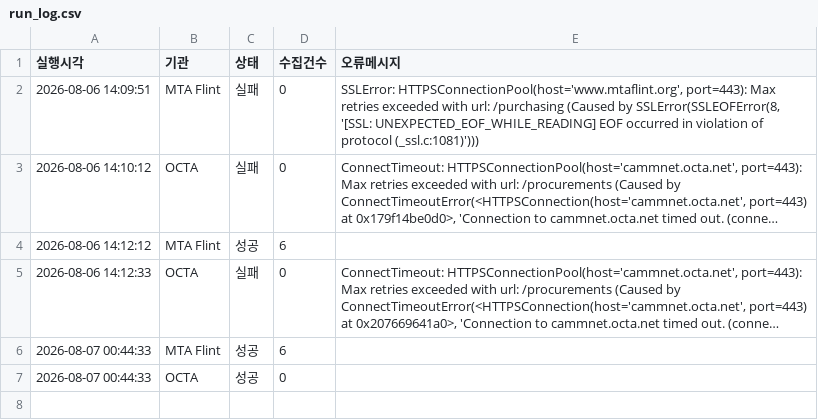
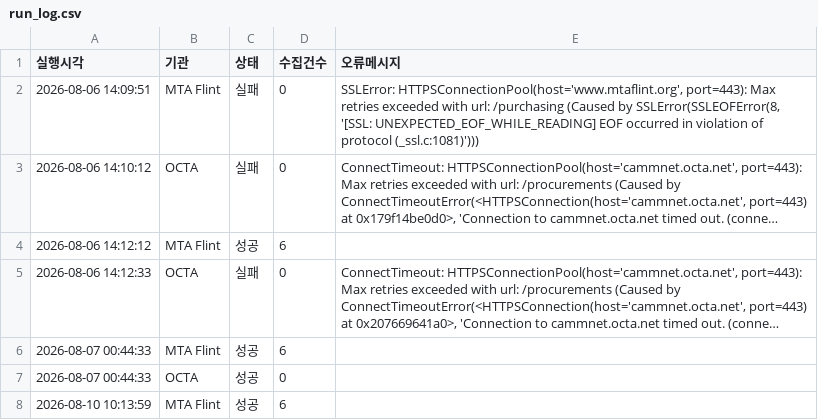
Before and after one commit to Tomatomatto/h2bus-us-collector, a CSV file: data/run_log.csv, drawn as a sheet; long unchanged cells end in ….

```diff
--- a/data/run_log.csv
+++ b/data/run_log.csv
@@ -7 +7,2 @@
 2026-08-07 00:44:33,OCTA,성공,0,
+2026-08-10 10:13:59,MTA Flint,성공,6,
```
Also changed, not shown: 1 other file.
